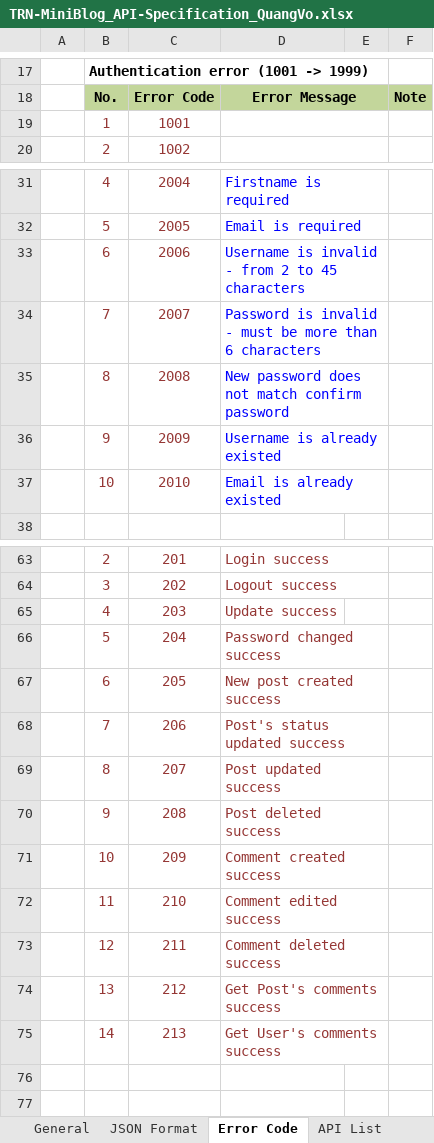
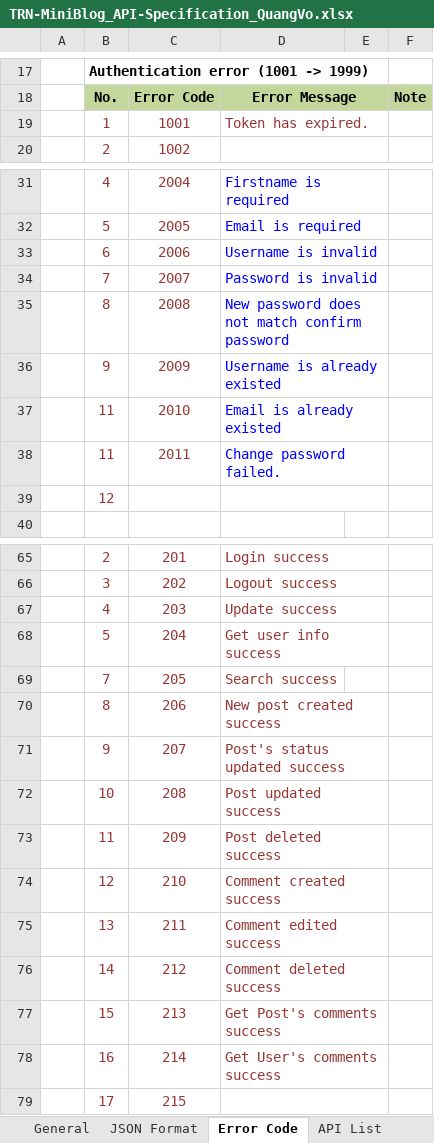
Before and after one commit to Mulodo-Java-Training/miniblog-vo.quang, an Excel workbook: doc/backend/api/TRN-MiniBlog_API-Specification_QuangVo.xlsx, sheet Error Code, drawn as a sheet; only a part is shown, gaps mark what is left out; values as stored, in another font and other column widths than the file's, no borders; removed rows and columns are numbered as before the commit, all else as after; the diff names each change by its address in the sheet, - before the commit and + after, or states it on an @@ line.

```diff
--- a/doc/backend/api/TRN-MiniBlog_API-Specification_QuangVo.xlsx (sheet Error Code)
+++ b/doc/backend/api/TRN-MiniBlog_API-Specification_QuangVo.xlsx (sheet Error Code)
-D19: (empty)
+D19: Token has expired.
-D33: Username is invalid - from 2 to 45 characters
+D33: Username is invalid
-D34: Password is invalid - must be more than 6 characters
+D34: Password is invalid
-B37: 10
+B37: 11
+row 38:  | 11 | 2011 | Change password failed.
+row 39:  | 12
+D67:E67 merged
-D68: Password changed success
+D68: Get user info success
-row 67:  | 6 | 205 | New post created success
-row 68:  | 7 | 206 | Post's status updated success
-row 69:  | 8 | 207 | Post updated success
+row 69:  | 7 | 205 | Search success
+row 70:  | 8 | 206 | New post created success
+row 71:  | 9 | 207 | Post's status updated success
-B72: 9
+B72: 10
-D72: Post deleted success
+D72: Post updated success
-row 71:  | 10 | 209 | Comment created success
+row 73:  | 11 | 209 | Post deleted success
-B74: 11
+B74: 12
-D74: Comment edited success
+D74: Comment created success
-B75: 12
+B75: 13
-D75: Comment deleted success
+D75: Comment edited success
-row 74:  | 13 | 212 | Get Post's comments success
+row 76:  | 14 | 212 | Comment deleted success
-B77: 14
+B77: 15
-D77: Get User's comments success
+D77: Get Post's comments success
+row 78:  | 16 | 214 | Get User's comments success
+row 79:  | 17 | 215
```
Also changed, not shown: sheet API List, sheet Change Password, sheet Search User, sheet Get User Info, sheet Create User, sheet Update User Info, charts or pictures.
